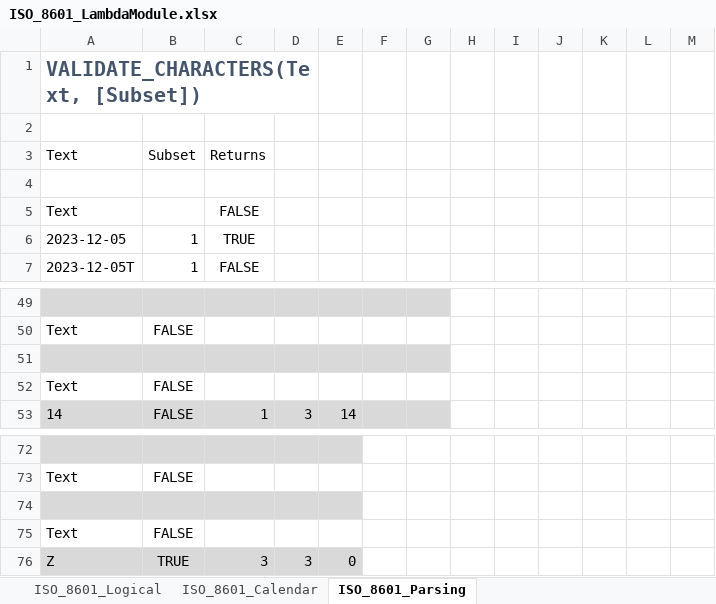
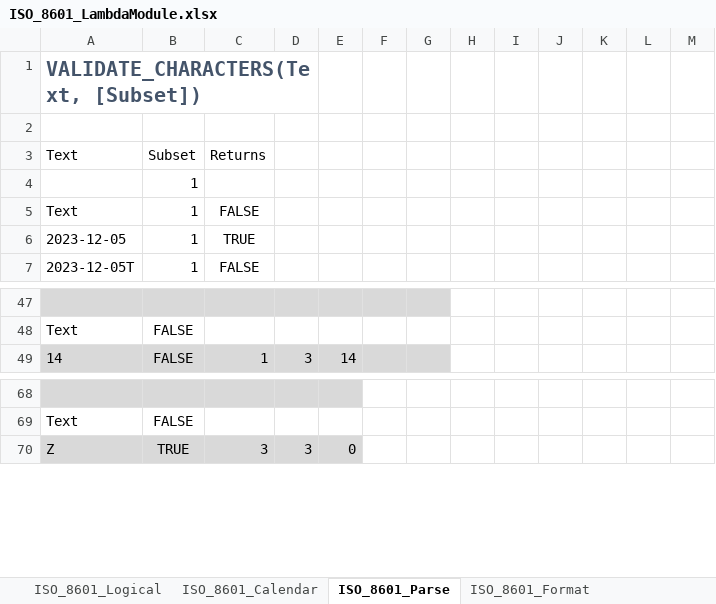
Before and after one commit to ShayneHau/Excel-Lambda-Chrono, an Excel workbook: ISO_8601_LambdaModule.xlsx, sheet ISO_8601_Parse, drawn as a sheet; only a part is shown, gaps mark what is left out; values as stored, in another font and other column widths than the file's, no borders; table styles not drawn; removed rows and columns are numbered as before the commit, all else as after; the diff covers the shown part only; the diff names each change by its address in the sheet, - before the commit and + after, or states it on an @@ line.

```diff
--- a/ISO_8601_LambdaModule.xlsx (sheet ISO_8601_Parse)
+++ b/ISO_8601_LambdaModule.xlsx (sheet ISO_8601_Parse)
-sheet tab: ISO_8601_Parsing
+sheet tab: ISO_8601_Parse
+sheet tab: ISO_8601_Format
-B4:B5: (empty)
+B4:B5: 1
-row 51: (empty)
-row 52: Text | FALSE
-row 74: (empty)
-row 75: Text | FALSE
```
Also changed, not shown: 3 added rows, 7 removed rows and 37 edited cells elsewhere in this sheet, other sheet tabs, formulas that keep their value, ISO_8601_FormatHashTables.xlsx, 1 other file.
